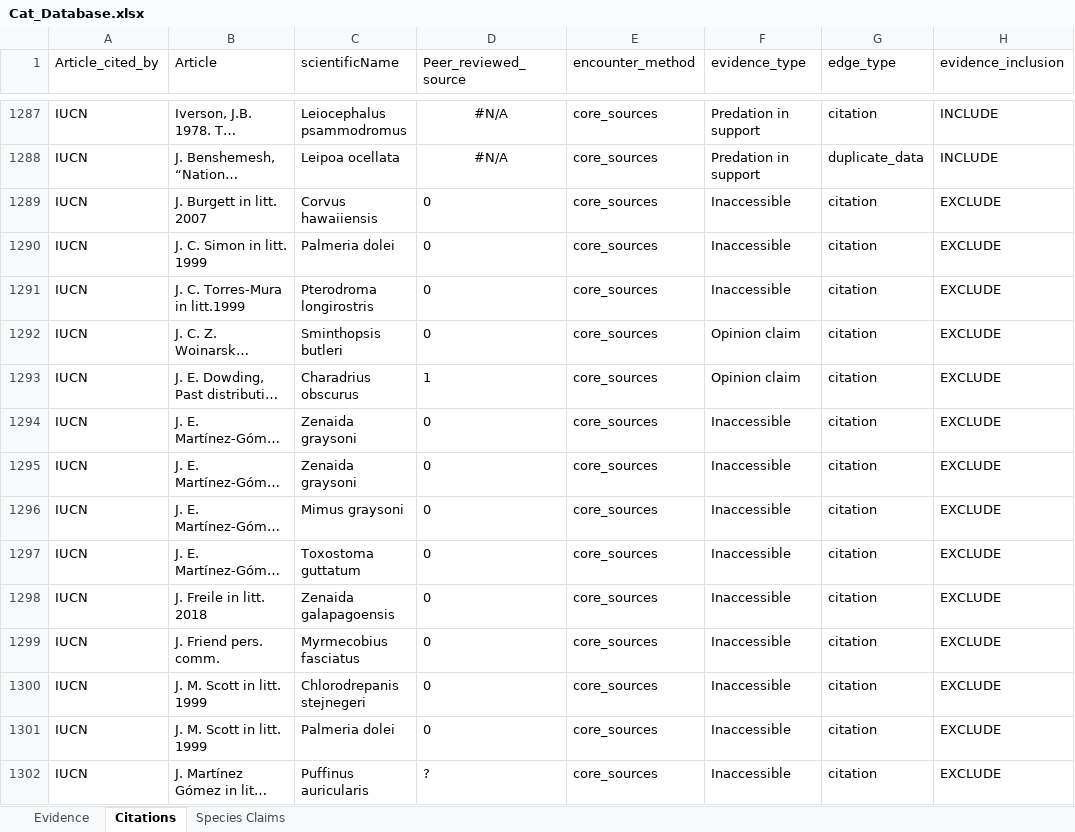
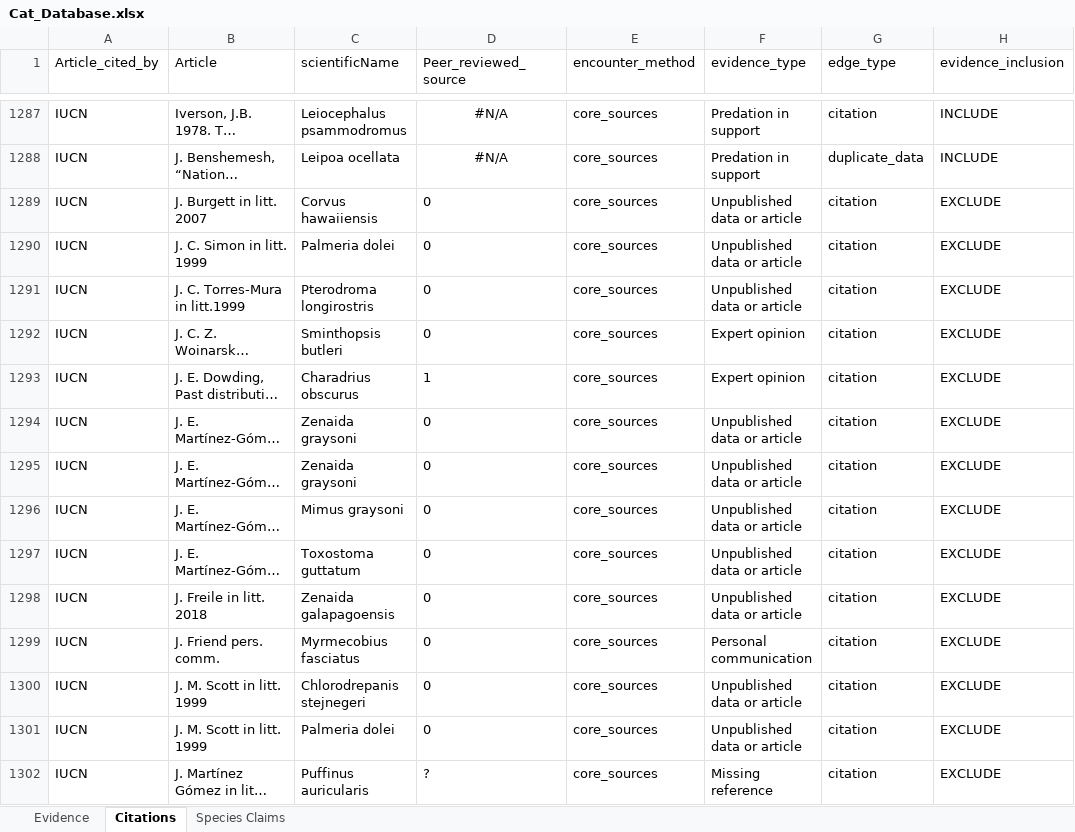
Before and after one commit to ejlundgren/cat_evidence_review, an Excel workbook: data/systematic_review/Cat_Database.xlsx, sheet Citations, drawn as a sheet; only a part is shown, gaps mark what is left out; long unchanged cells end in …; values as stored, in another font and other column widths than the file's, no borders; the diff covers the shown part only; the diff names each change by its address in the sheet, - before the commit and + after, or states it on an @@ line.

```diff
--- a/data/systematic_review/Cat_Database.xlsx (sheet Citations)
+++ b/data/systematic_review/Cat_Database.xlsx (sheet Citations)
-F1289:F1291 (evidence_type): Inaccessible
+F1289:F1291 (evidence_type): Unpublished data or article
-F1292:F1293 (evidence_type): Opinion claim
+F1292:F1293 (evidence_type): Expert opinion
-F1294:F1298 (evidence_type): Inaccessible
+F1294:F1298 (evidence_type): Unpublished data or article
-F1299 (evidence_type): Inaccessible
+F1299 (evidence_type): Personal communication
-F1300:F1301 (evidence_type): Inaccessible
+F1300:F1301 (evidence_type): Unpublished data or article
-F1302 (evidence_type): Inaccessible
+F1302 (evidence_type): Missing reference
```
Also changed, not shown: 1023 edited cells elsewhere in this sheet, 20 other files.
